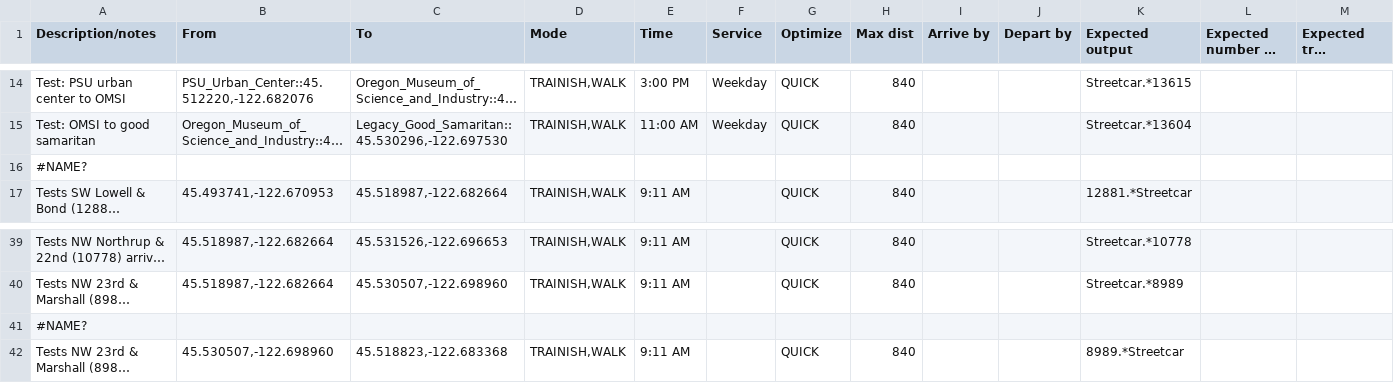
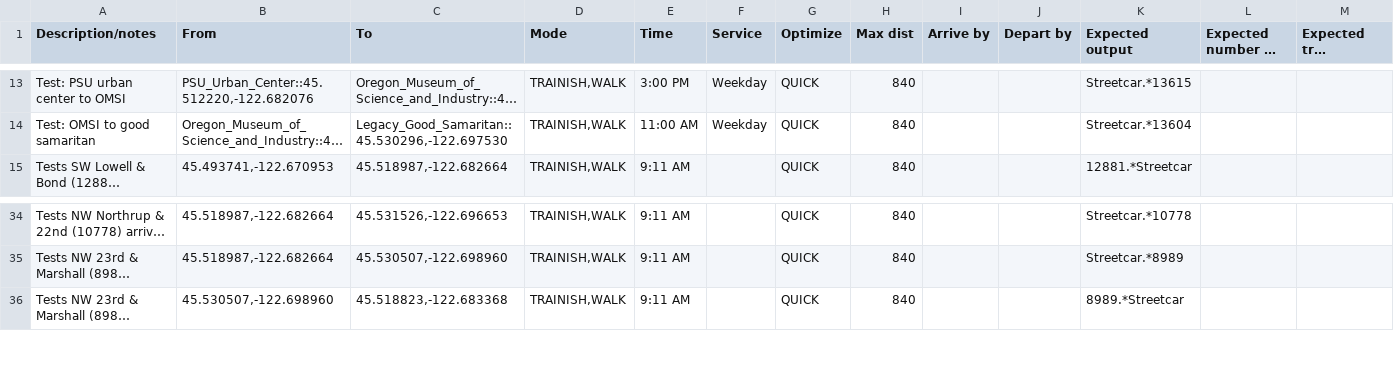
Before and after one commit to OpenTransitTools/loader, a CSV file: ott/loader/otp/preflight/suites/Streetcar.csv, drawn as a sheet; only a part is shown, gaps mark what is left out; long unchanged cells end in …; rows hold the shown columns only; the diff covers the shown part only; the diff names each change by its address in the sheet, - before the commit and + after, or states it on an @@ line.

```diff
--- a/ott/loader/otp/preflight/suites/Streetcar.csv
+++ b/ott/loader/otp/preflight/suites/Streetcar.csv
-row 16: #NAME?
-row 41: #NAME?
```
Also changed, not shown: 6 removed rows elsewhere in this file.
